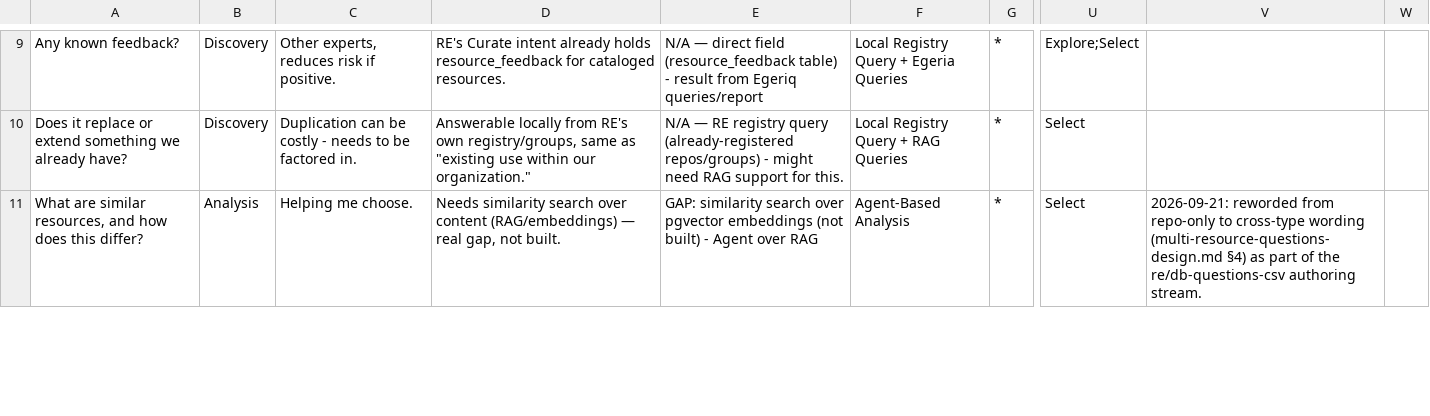
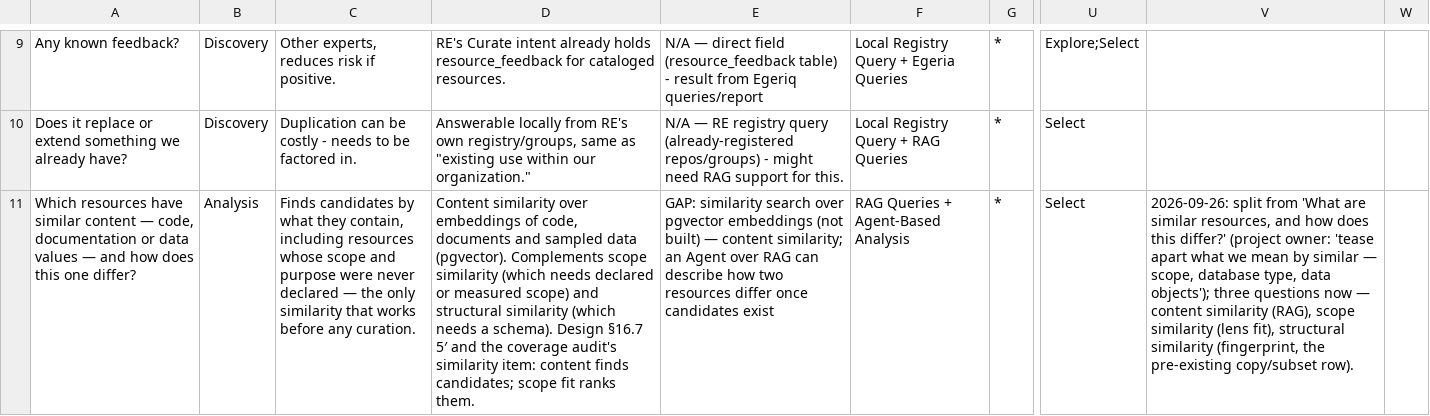
Before and after one commit to dwolfson/trellis, a CSV file: packages/resource-explorer/docs/dr-egeria/resource_questions.csv, drawn as a sheet; only a part is shown, gaps mark what is left out; the diff covers the shown part only; the diff names each change by its address in the sheet, - before the commit and + after, or states it on an @@ line.

```diff
--- a/packages/resource-explorer/docs/dr-egeria/resource_questions.csv
+++ b/packages/resource-explorer/docs/dr-egeria/resource_questions.csv
-A11: What are similar resources, and how does this differ?
+A11: Which resources have similar content — code, documentation or data values — and how does this one differ?
-C11: Helping me choose.
+C11: Finds candidates by what they contain, including resources whose scope and purpose were never declared — the only similarity that works before any curation.
-D11: Needs similarity search over content (RAG/embeddings) — real gap, not built.
+D11: Content similarity over embeddings of code, documents and sampled data (pgvector). Complements scope similarity (which needs declared or measured scope) and structural similarity (which needs a schema). Design §16.7 5′ and the coverage audit's similarity item: content finds candidates; scope fit ranks them.
-E11: …(not built) - Agent over RAG
+E11: …(not built) — content similarity; an Agent over RAG can describe how two resources differ once candidates exist
-F11: Agent-Based Analysis
+F11: RAG Queries + Agent-Based Analysis
-V11: 2026-09-21: reworded from repo-only to cross-type wording (multi-resource-questions-design.md §4) as part of the re/db-questions-csv authoring stream.
+V11: 2026-09-26: split from 'What are similar resources, and how does this differ?' (project owner: 'tease apart what we mean by similar — scope, database type, data objects'); three questions now — content similarity (RAG), scope similarity (lens fit), structural similarity (fingerprint, the pre-existing copy/subset row).
```
Also changed, not shown: 1 added row and 4 edited cells elsewhere in this file, 1 other file.
